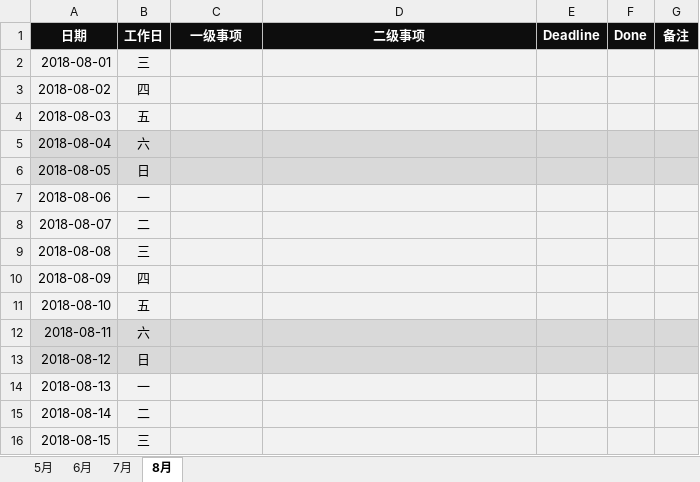
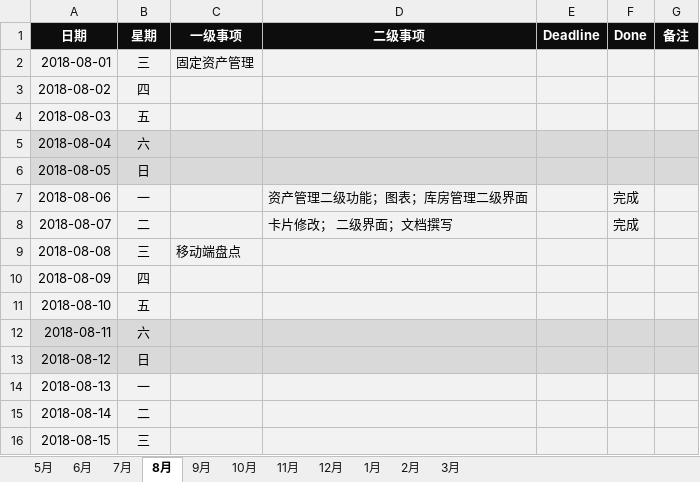
Before and after one commit to JokerPider/booknotes, an Excel workbook: 2018工作日志.xlsx, sheet 8月, drawn as a sheet; only a part is shown; values as stored, in another font and other column widths than the file's, no borders; the diff names each change by its address in the sheet, - before the commit and + after, or states it on an @@ line.

```diff
--- a/2018工作日志.xlsx (sheet 8月)
+++ b/2018工作日志.xlsx (sheet 8月)
+sheet tab: 9月
+sheet tab: 10月
+sheet tab: 11月
+sheet tab: 12月
+sheet tab: 1月
+sheet tab: 2月
+sheet tab: 3月
-B1: 工作日
+B1: 星期
-C2 (一级事项): (empty)
+C2 (一级事项): 固定资产管理
-D7 (二级事项): (empty)
+D7 (二级事项): 资产管理二级功能；图表；库房管理二级界面
-F7:F8 (Done): (empty)
+F7:F8 (Done): 完成
-D8 (二级事项): (empty)
+D8 (二级事项): 卡片修改； 二级界面；文档撰写
-C9 (一级事项): (empty)
+C9 (一级事项): 移动端盘点
```
Also changed, not shown: sheet 7月, 2018年度计划.xlsx, 1 other file.
